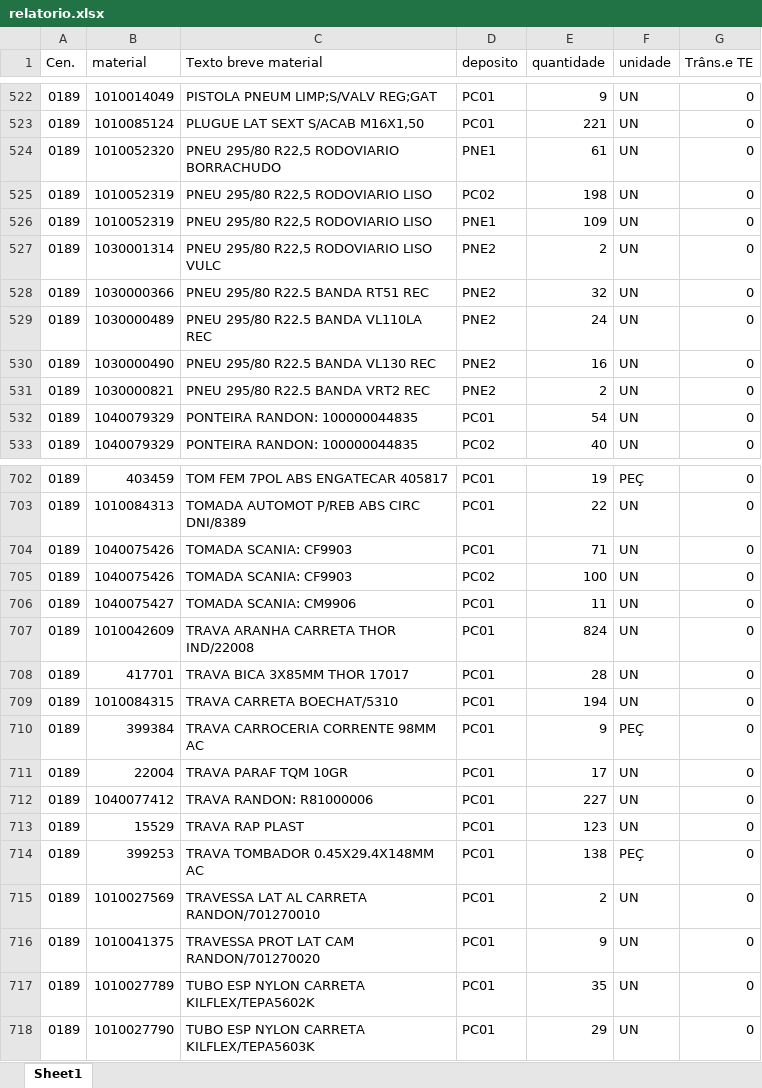
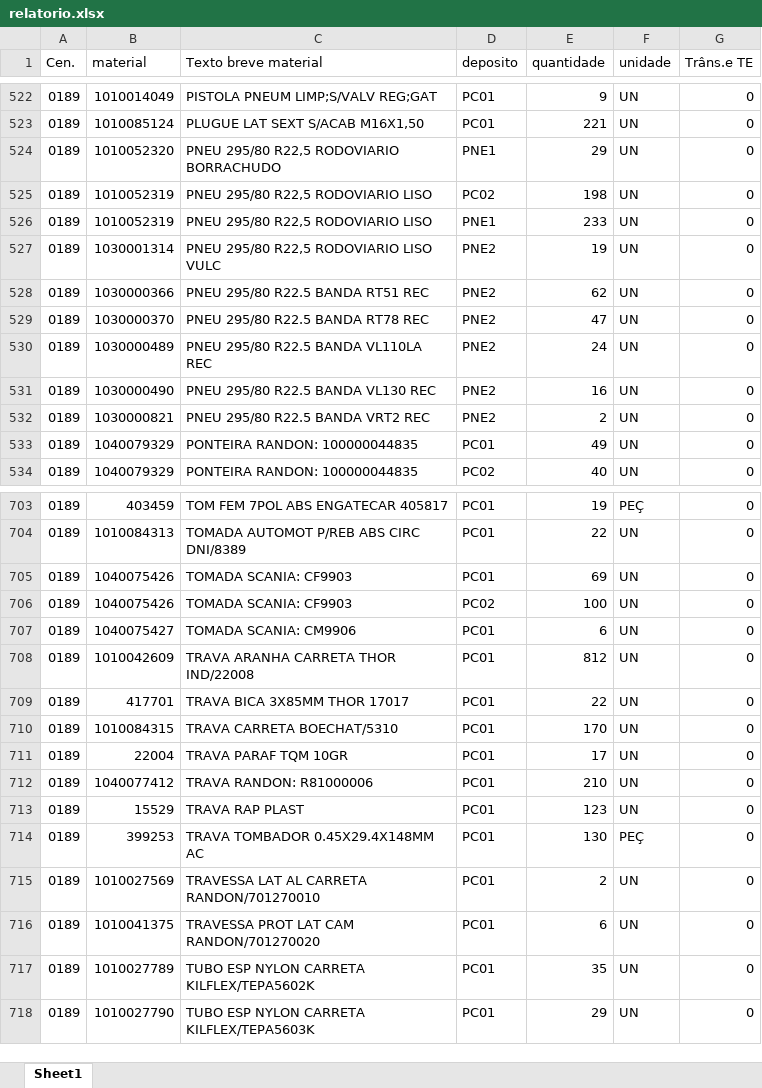
Before and after one commit to hiagogabrielga/catalogoPecasPCM, an Excel workbook: dados-catalago-pcm-interno/relatorio.xlsx, sheet Sheet1, drawn as a sheet; only a part is shown, gaps mark what is left out; values as stored, in another font and other column widths than the file's, no cell formats; removed rows and columns are numbered as before the commit, all else as after; the diff covers the shown part only; the diff names each change by its address in the sheet, - before the commit and + after, or states it on an @@ line.

```diff
--- a/dados-catalago-pcm-interno/relatorio.xlsx (sheet Sheet1)
+++ b/dados-catalago-pcm-interno/relatorio.xlsx (sheet Sheet1)
-E524 (quantidade): 61
+E524 (quantidade): 29
-E526 (quantidade): 109
+E526 (quantidade): 233
-E527 (quantidade): 2
+E527 (quantidade): 19
-E528 (quantidade): 32
+E528 (quantidade): 62
+row 529: 0189 | 1030000370 | PNEU 295/80 R22.5 BANDA RT78 REC | PNE2 | 47 | UN | 0
-E533 (quantidade): 54
+E533 (quantidade): 49
-E705 (quantidade): 71
+E705 (quantidade): 69
-E707 (quantidade): 11
+E707 (quantidade): 6
-E708 (quantidade): 824
+E708 (quantidade): 812
-E709 (quantidade): 28
+E709 (quantidade): 22
-E710 (quantidade): 194
+E710 (quantidade): 170
-row 710: 0189 | 399384 | TRAVA CARROCERIA CORRENTE 98MM AC | PC01 | 9 | PEÇ | 0
-E712 (quantidade): 227
+E712 (quantidade): 210
-E714 (quantidade): 138
+E714 (quantidade): 130
-E716 (quantidade): 9
+E716 (quantidade): 6
```
Also changed, not shown: 2 added rows, 2 removed rows and 150 edited cells elsewhere in this sheet, cell formats, 1 other file.
